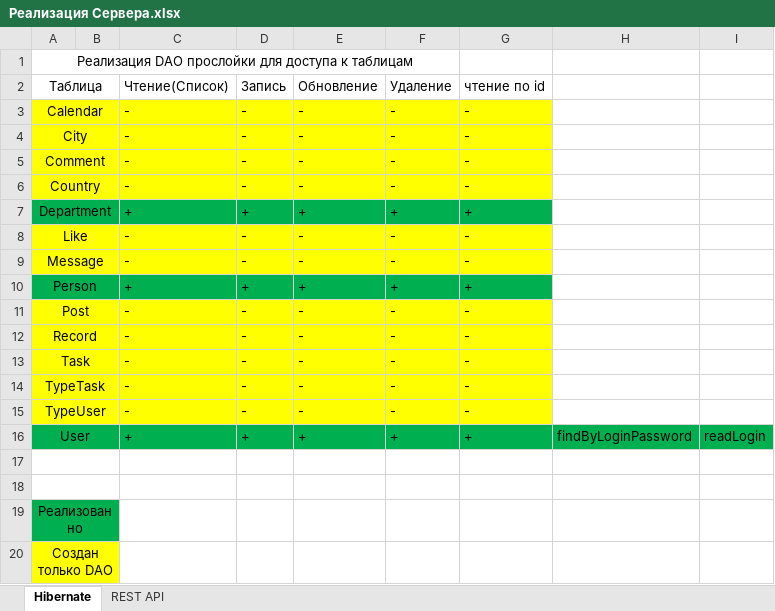
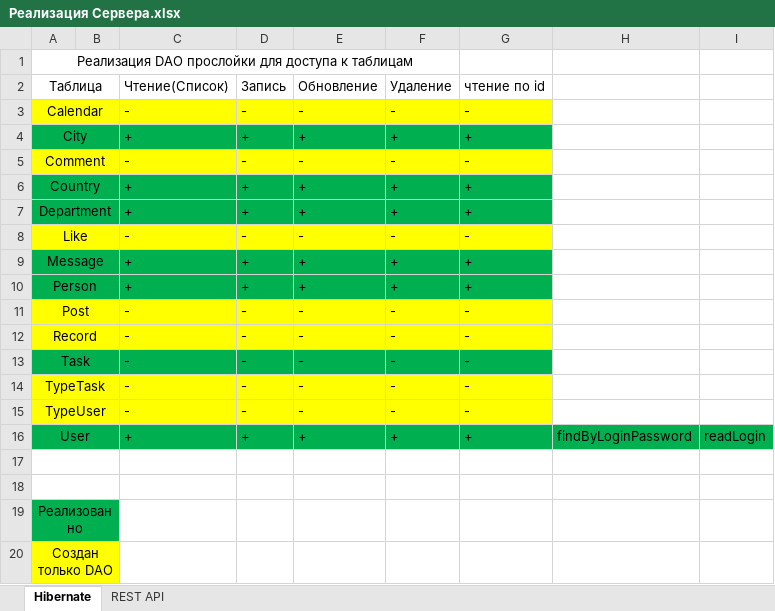
Before and after one commit to lumiandrey/kurs_project_corp_portal, an Excel workbook: Реализация Сервера.xlsx, sheet Hibernate, drawn as a sheet; values as stored, in another font and other column widths than the file's, no borders; the diff names each change by its address in the sheet, - before the commit and + after, or states it on an @@ line.

```diff
--- a/Реализация Сервера.xlsx (sheet Hibernate)
+++ b/Реализация Сервера.xlsx (sheet Hibernate)
-A4:G4 fill: #FFFF00
+A4:G4 fill: #00B050
-C4: -
+C4: +
-D4: -
+D4: +
-E4: -
+E4: +
-F4: -
+F4: +
-G4: -
+G4: +
-A6:G6 fill: #FFFF00
+A6:G6 fill: #00B050
-C6: -
+C6: +
-D6: -
+D6: +
-E6: -
+E6: +
-F6: -
+F6: +
-G6: -
+G6: +
-A9:G9 fill: #FFFF00
+A9:G9 fill: #00B050
-C9: -
+C9: +
-D9: -
+D9: +
-E9: -
+E9: +
-F9: -
+F9: +
-G9: -
+G9: +
-A13:G13 fill: #FFFF00
+A13:G13 fill: #00B050
```
Also changed, not shown: sheet REST API, 37 other files.
